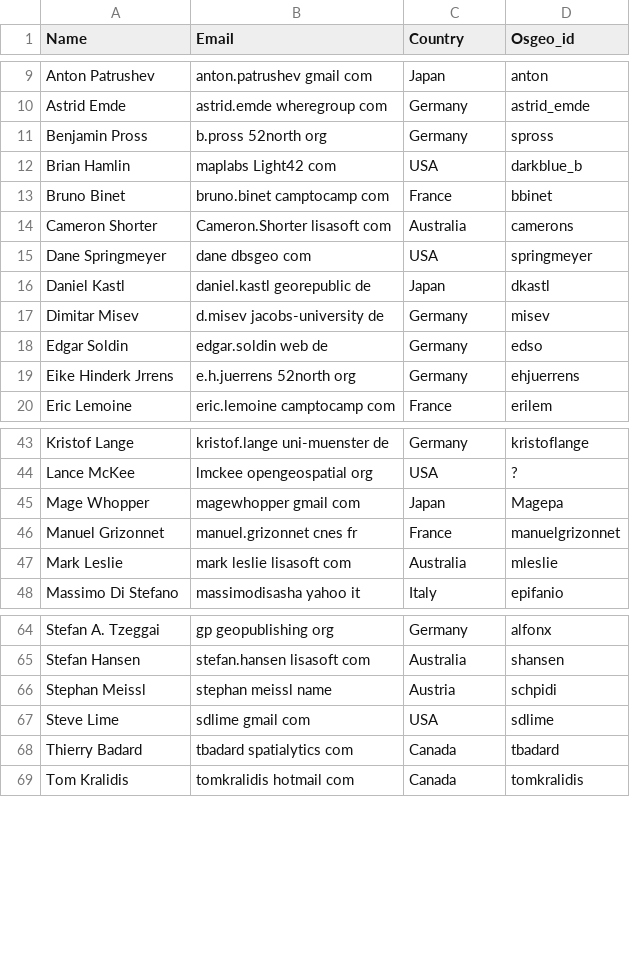
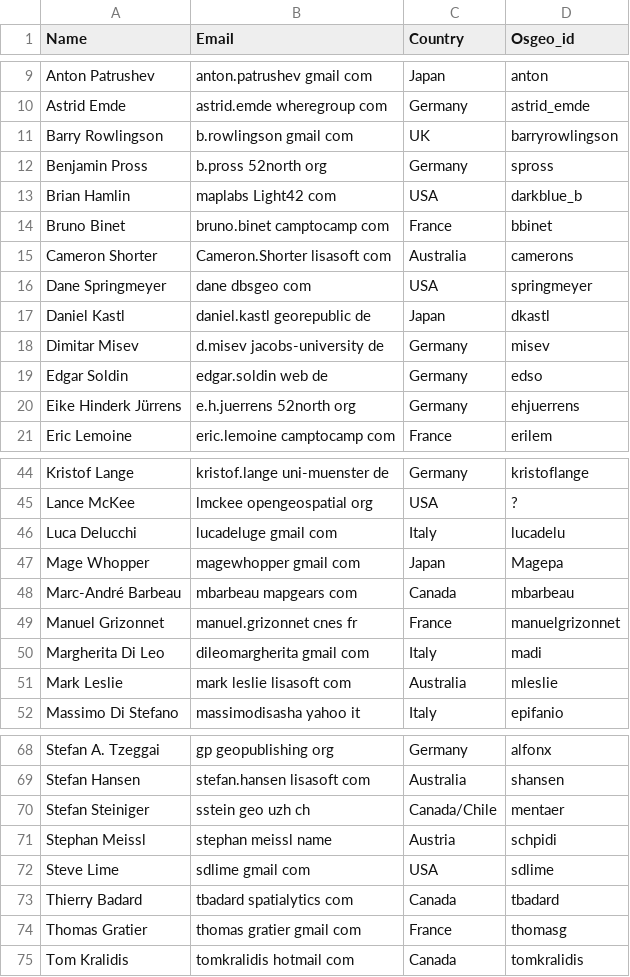
Before and after one commit to chiossif/OSGeo-Live-el, a CSV file: contributors.csv, drawn as a sheet; only a part is shown, gaps mark what is left out.

```diff
--- a/contributors.csv
+++ b/contributors.csv
@@ -10,2 +10,3 @@ Anton Patrushev,anton.patrushev gmail com,Japan,anton
 Astrid Emde,astrid.emde wheregroup com,Germany,astrid_emde
+Barry Rowlingson,b.rowlingson gmail com,UK,barryrowlingson
 Benjamin Pross,b.pross 52north org,Germany,spross
@@ -18,3 +19,3 @@ Dimitar Misev,d.misev jacobs-university de,Germany,misev
 Edgar Soldin,edgar.soldin web de,Germany,edso
-Eike Hinderk Jrrens,e.h.juerrens 52north org,Germany,ehjuerrens
+Eike Hinderk Jürrens,e.h.juerrens 52north org,Germany,ehjuerrens
 Eric Lemoine,eric.lemoine camptocamp com,France,erilem
@@ -44,4 +45,7 @@ Kristof Lange,kristof.lange uni-muenster de,Germany,kristoflange
 Lance McKee,lmckee opengeospatial org,USA,?
+Luca Delucchi, lucadeluge gmail com,Italy,lucadelu
 Mage Whopper,magewhopper gmail com,Japan,Magepa
+Marc-André Barbeau,mbarbeau mapgears com,Canada,mbarbeau
 Manuel Grizonnet,manuel.grizonnet cnes fr,France,manuelgrizonnet
+Margherita Di Leo,dileomargherita gmail com,Italy,madi
 Mark Leslie,mark leslie lisasoft com,Australia,mleslie
@@ -65,2 +69,3 @@ Stefan A. Tzeggai,gp geopublishing org,Germany,alfonx
 Stefan Hansen,stefan.hansen lisasoft com,Australia,shansen
+Stefan Steiniger,sstein geo uzh ch,Canada/Chile,mentaer
 Stephan Meissl,stephan meissl name,Austria,schpidi
@@ -68,2 +73,3 @@ Steve Lime,sdlime gmail com,USA,sdlime
 Thierry Badard,tbadard spatialytics com,Canada,tbadard
+Thomas Gratier,thomas gratier gmail com,France,thomasg
 Tom Kralidis,tomkralidis hotmail com,Canada,tomkralidis
```
Also changed, not shown: translators.csv, 10 other files.
